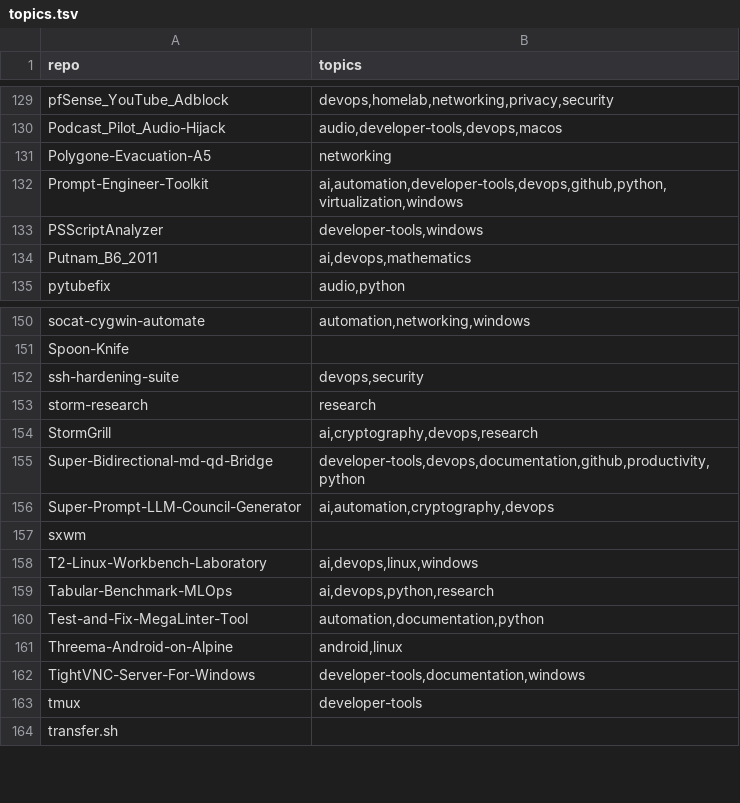
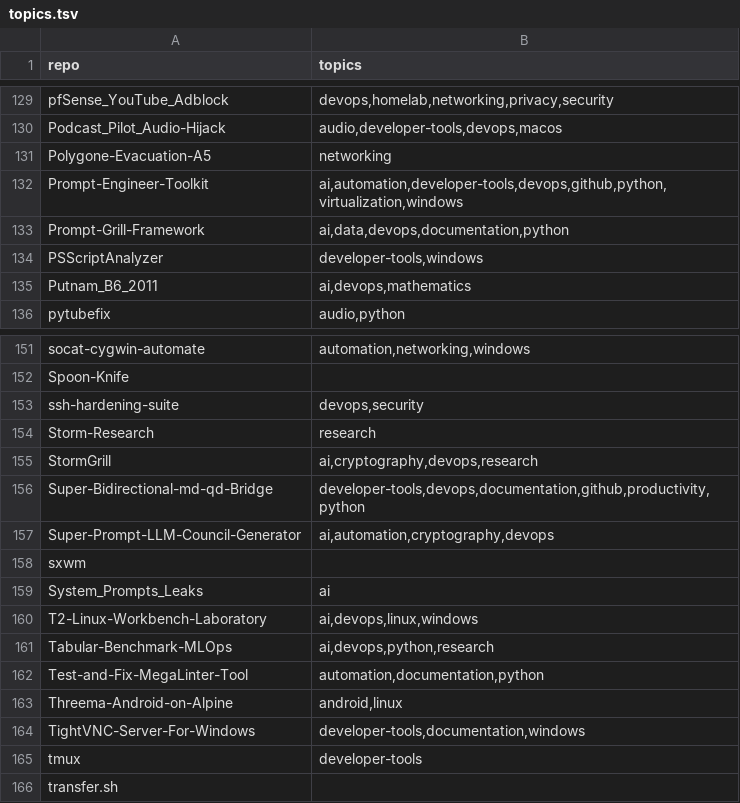
Before and after one commit to valorisa/Github-Portfolio-Taxonomy, a TSV file: inventory/topics.tsv, drawn as a sheet; only a part is shown, gaps mark what is left out.

```diff
--- a/inventory/topics.tsv
+++ b/inventory/topics.tsv
@@ -132,2 +132,3 @@ Polygone-Evacuation-A5	networking
 Prompt-Engineer-Toolkit	ai,automation,developer-tools,devops,github,python,virtualization,windows
+Prompt-Grill-Framework	ai,data,devops,documentation,python
 PSScriptAnalyzer	developer-tools,windows
@@ -152,3 +153,3 @@ Spoon-Knife
 ssh-hardening-suite	devops,security
-storm-research	research
+Storm-Research	research
 StormGrill	ai,cryptography,devops,research
@@ -157,2 +158,3 @@ Super-Prompt-LLM-Council-Generator	ai,automation,cryptography,devops
 sxwm	
+System_Prompts_Leaks	ai
 T2-Linux-Workbench-Laboratory	ai,devops,linux,windows
```
Also changed, not shown: 3 other files.
